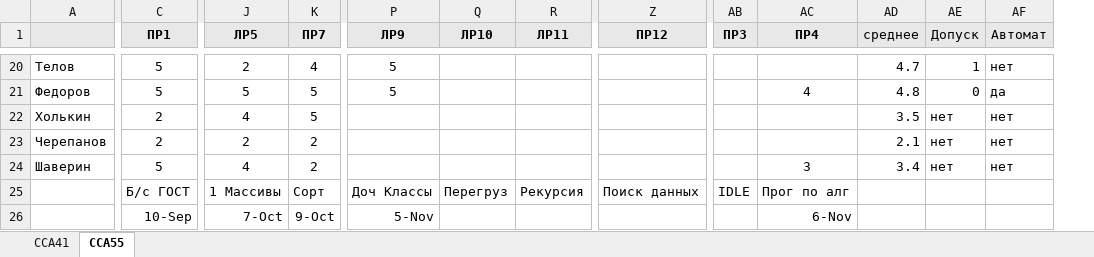
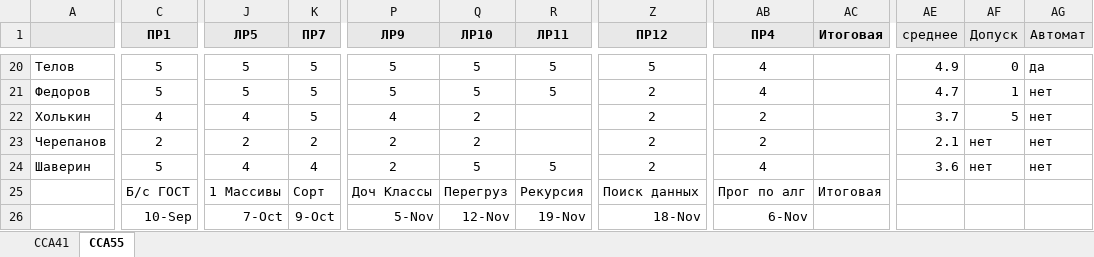
Before and after one commit to kkerra/mdk, an Excel workbook: oaip/Оценки_ССА.xlsx, sheet ССА55, drawn as a sheet; only a part is shown, gaps mark what is left out; values as stored, in another font and other column widths than the file's, no borders; conditional formats not drawn; removed rows and columns are numbered as before the commit, all else as after; the diff covers the shown part only; the diff names each change by its address in the sheet, - before the commit and + after, or states it on an @@ line.

```diff
--- a/oaip/Оценки_ССА.xlsx (sheet ССА55)
+++ b/oaip/Оценки_ССА.xlsx (sheet ССА55)
-column AB (ПР3), row 25: IDLE
+column AC (Итоговая), row 25: Итоговая
-J20 (ЛР5): 2
+J20 (ЛР5): 5
-K20 (ПР7): 4
+K20 (ПР7): 5
-Q20:Q21 (ЛР10): (empty)
+Q20:Q21 (ЛР10): 5
-R20:R21 (ЛР11): (empty)
+R20:R21 (ЛР11): 5
-Z20 (ПР12): (empty)
+Z20 (ПР12): 5
-AB20 (ПР4): (empty)
+AB20 (ПР4): 4
-AE20 (среднее): 4.7
+AE20 (среднее): 4.9
-AF20 (Допуск): 1
+AF20 (Допуск): 0
-AG20 (Автомат): нет
+AG20 (Автомат): да
-Z21:Z24 (ПР12): (empty)
+Z21:Z24 (ПР12): 2
-AE21 (среднее): 4.8
+AE21 (среднее): 4.7
-AF21 (Допуск): 0
+AF21 (Допуск): 1
-AG21 (Автомат): да
+AG21 (Автомат): нет
-C22 (ПР1): 2
+C22 (ПР1): 4
-P22 (ЛР9): (empty)
+P22 (ЛР9): 4
-Q22:Q23 (ЛР10): (empty)
+Q22:Q23 (ЛР10): 2
-AB22:AB23 (ПР4): (empty)
+AB22:AB23 (ПР4): 2
-AE22 (среднее): 3.5
+AE22 (среднее): 3.7
-AF22 (Допуск): нет
+AF22 (Допуск): 5
-P23:P24 (ЛР9): (empty)
+P23:P24 (ЛР9): 2
-K24 (ПР7): 2
+K24 (ПР7): 4
-Q24 (ЛР10): (empty)
+Q24 (ЛР10): 5
-R24 (ЛР11): (empty)
+R24 (ЛР11): 5
-AB24 (ПР4): 3
+AB24 (ПР4): 4
-AE24 (среднее): 3.4
+AE24 (среднее): 3.6
-Q26 (ЛР10): (empty)
+Q26 (ЛР10): 12-Nov
-R26 (ЛР11): (empty)
+R26 (ЛР11): 19-Nov
-Z26 (ПР12): (empty)
+Z26 (ПР12): 18-Nov
```
Also changed, not shown: 1 added column and 100 edited cells elsewhere in this sheet, sheet ССА41, formulas that keep their value.
